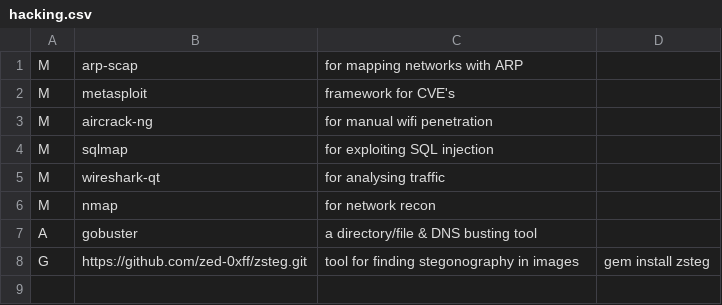
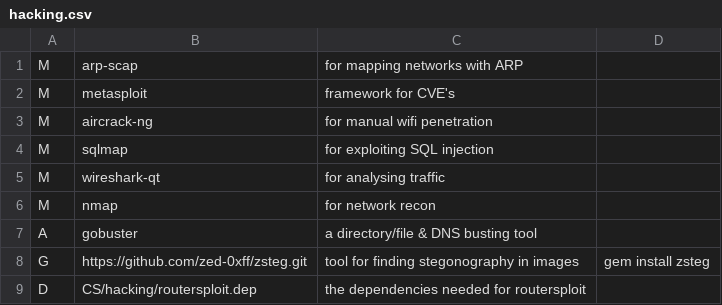
Before and after one commit to bertmad3400/SLAM, a CSV file: CSVFiles/CS/hacking/hacking.csv, drawn as a sheet; the diff names each change by its address in the sheet, - before the commit and + after, or states it on an @@ line.

Commit message:
Allow csv files to list depency lists
Bundles can now list other files in the csv format, but with an .dep
file extension. These are designed as a list of dependencies for another
programs, but as they will be installed in the exact same way as the
main bundles, this is mainly to organize the different programs and
their depencies. The reason for the different file extension is to make
sure that the user isn't prompted whether they want to install the
contents of a dependency list, but they instead are only taken in use if
a bundle containing the name with a "D" tag (used to mark that the
following package name should be treated as a local dependency list) is
going to be installed.

```diff
--- a/CSVFiles/CS/hacking/hacking.csv
+++ b/CSVFiles/CS/hacking/hacking.csv
+row 9: D | CS/hacking/routersploit.dep | the dependencies needed for routersploit
```
Also changed, not shown: 2 other files.
